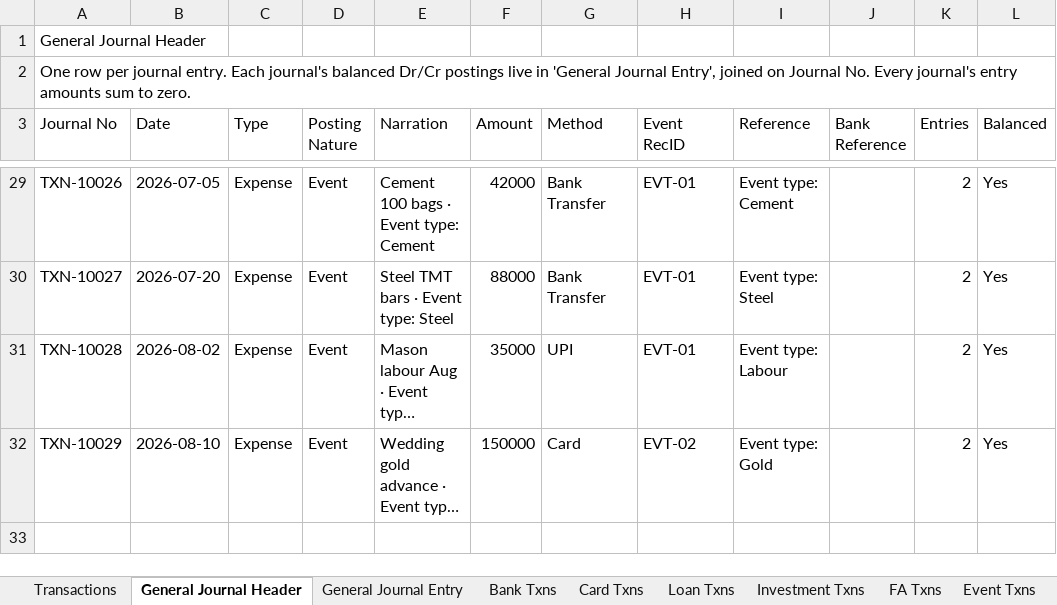
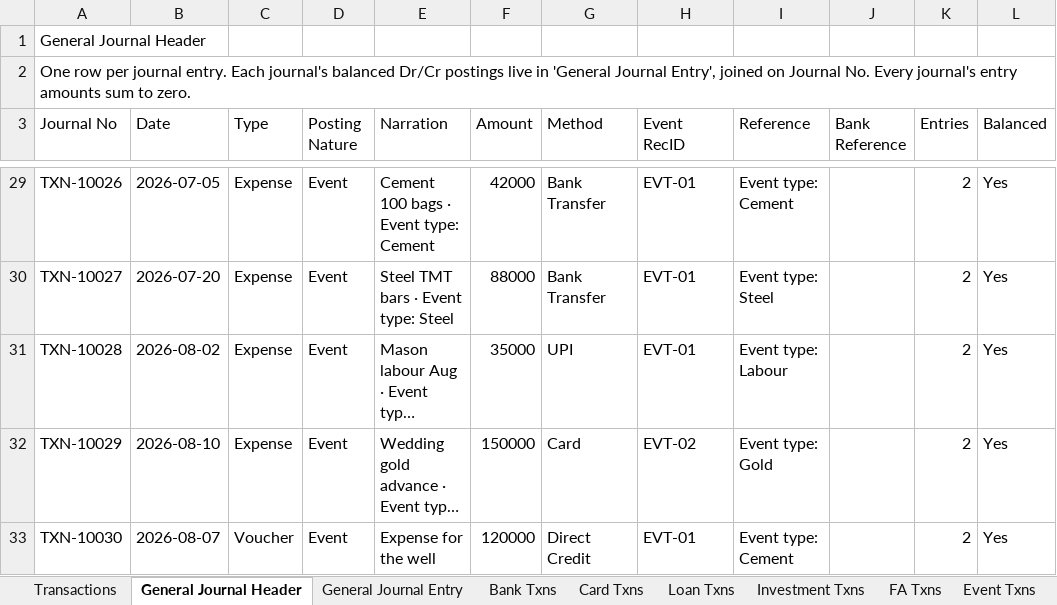
Before and after one commit to SanjoPoly/MyLedger, an Excel workbook: my-money.xlsx, sheet General Journal Header, drawn as a sheet; only a part is shown, gaps mark what is left out; long unchanged cells end in …; values as stored, in another font and other column widths than the file's, no borders; the diff names each change by its address in the sheet, - before the commit and + after, or states it on an @@ line.

```diff
--- a/my-money.xlsx (sheet General Journal Header)
+++ b/my-money.xlsx (sheet General Journal Header)
+row 33: TXN-10030 | 2026-08-07 | Voucher | Event | Expense for the well | 120000 | Direct Credit | EVT-01 | Event type: Cement |  | 2 | Yes
```
Also changed, not shown: sheet General Journal Entry, sheet Transactions, sheet Banks & Reconciliation, sheet FA Txns, sheet Loans & Debts, sheet Bank Txns, 2 more sheets.
